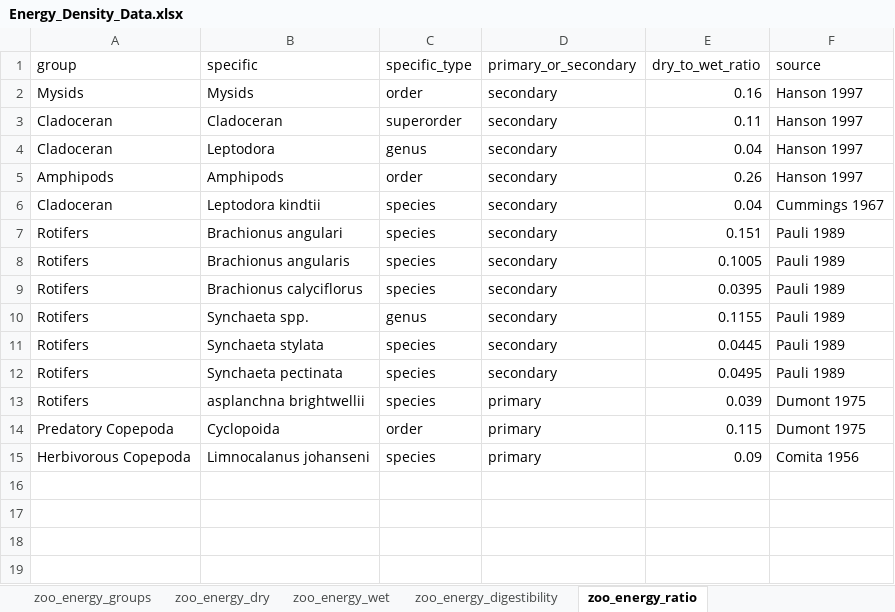
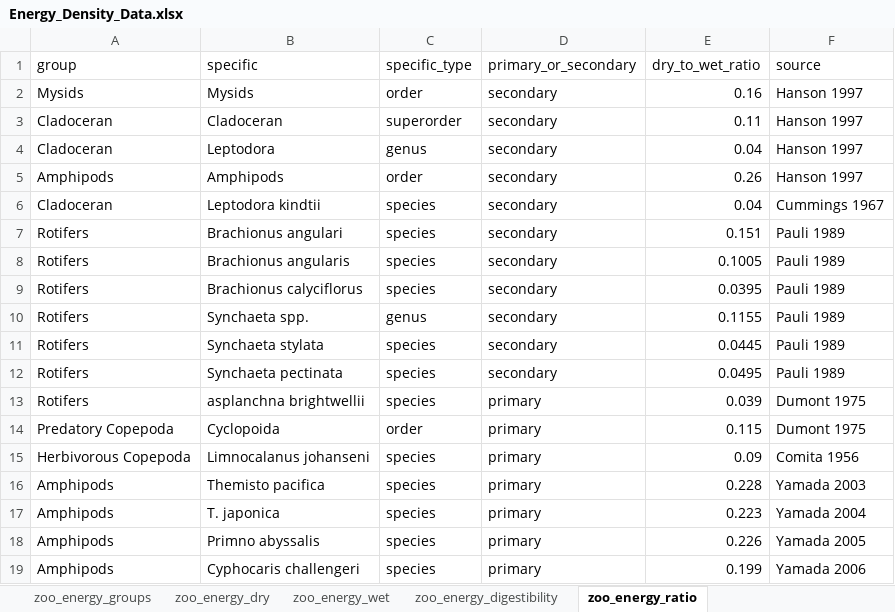
Before and after one commit to Delta-Stewardship-Council/swg-21-foodwebs, an Excel workbook: data/zoop_energy_data/Energy_Density_Data.xlsx, sheet zoo_energy_ratio, drawn as a sheet; values as stored, in another font and other column widths than the file's, no borders; the diff names each change by its address in the sheet, - before the commit and + after, or states it on an @@ line.

Commit message:
Added more zoop energy density data

```diff
--- a/data/zoop_energy_data/Energy_Density_Data.xlsx (sheet zoo_energy_ratio)
+++ b/data/zoop_energy_data/Energy_Density_Data.xlsx (sheet zoo_energy_ratio)
+row 16: Amphipods | Themisto pacifica | species | primary | 0.228 | Yamada 2003
+row 17: Amphipods | T. japonica | species | primary | 0.223 | Yamada 2004
+row 18: Amphipods | Primno abyssalis | species | primary | 0.226 | Yamada 2005
+row 19: Amphipods | Cyphocaris challengeri | species | primary | 0.199 | Yamada 2006
```
Also changed, not shown: 1 other file.
